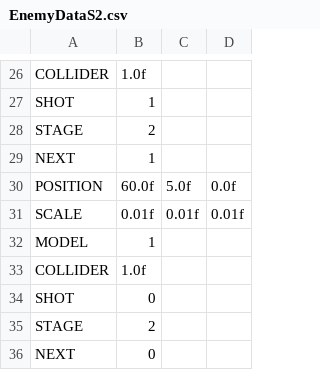
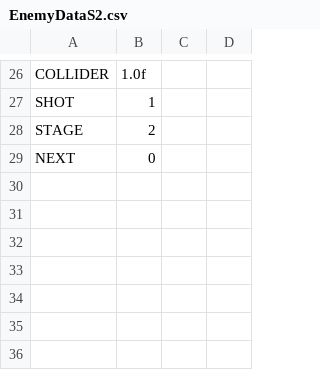
Before and after one commit to rukanurui/MyGame, a CSV file: Resources/EnemyDataS2.csv, drawn as a sheet; only a part is shown, gaps mark what is left out; the diff names each change by its address in the sheet, - before the commit and + after, or states it on an @@ line.

```diff
--- a/Resources/EnemyDataS2.csv
+++ b/Resources/EnemyDataS2.csv
-row 29: NEXT | 1
-row 30: POSITION | 60.0f | 5.0f | 0.0f
-row 31: SCALE | 0.01f | 0.01f | 0.01f
-row 32: MODEL | 1
-row 33: COLLIDER | 1.0f
-row 34: SHOT | 0
-row 35: STAGE | 2
```
Also changed, not shown: Resources/EnemyDataS3.csv, Resources/WallDataS2.csv, 7 other files.
